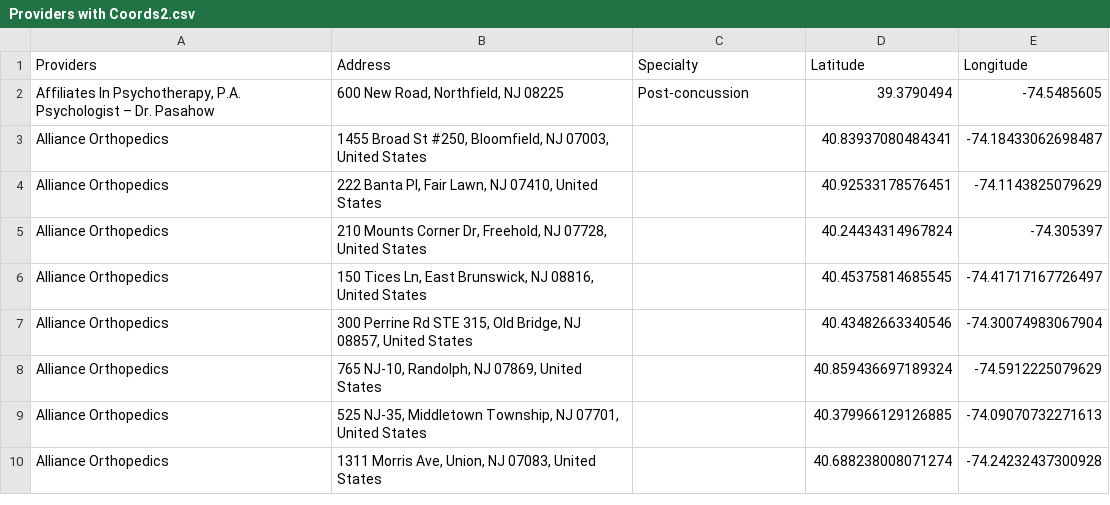
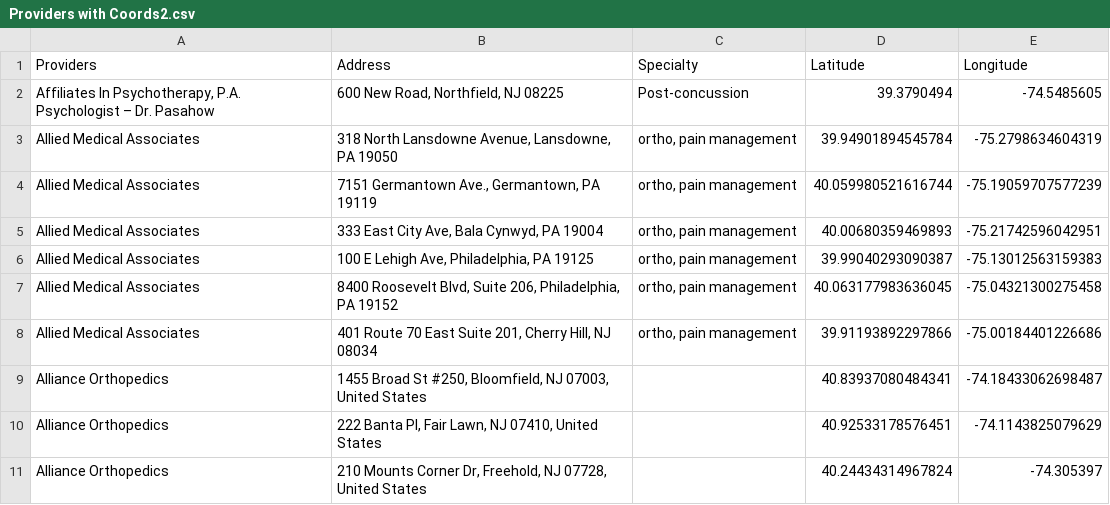
Before and after one commit to KHCFirm/KHC, a CSV file: Providers with Coords2.csv, drawn as a sheet; only a part is shown; the shorter side is filled out with more unchanged rows; the diff names each change by its address in the sheet, - before the commit and + after, or states it on an @@ line.

Commit message:
Update Providers with Coords2.csv

```diff
--- a/Providers with Coords2.csv
+++ b/Providers with Coords2.csv
+row 3: Allied Medical Associates | 318 North Lansdowne Avenue, Lansdowne, PA 19050 | ortho, pain management | 39.94901894545784 | -75.2798634604319
+row 4: Allied Medical Associates | 7151 Germantown Ave., Germantown, PA 19119 | ortho, pain management | 40.059980521616744 | -75.19059707577239
+row 5: Allied Medical Associates | 333 East City Ave, Bala Cynwyd, PA 19004 | ortho, pain management | 40.00680359469893 | -75.21742596042951
+row 6: Allied Medical Associates | 100 E Lehigh Ave, Philadelphia, PA 19125 | ortho, pain management | 39.99040293090387 | -75.13012563159383
+row 7: Allied Medical Associates | 8400 Roosevelt Blvd, Suite 206, Philadelphia, PA 19152 | ortho, pain management | 40.063177983636045 | -75.04321300275458
+row 8: Allied Medical Associates | 401 Route 70 East Suite 201, Cherry Hill, NJ 08034 | ortho, pain management | 39.91193892297866 | -75.00184401226686
```
